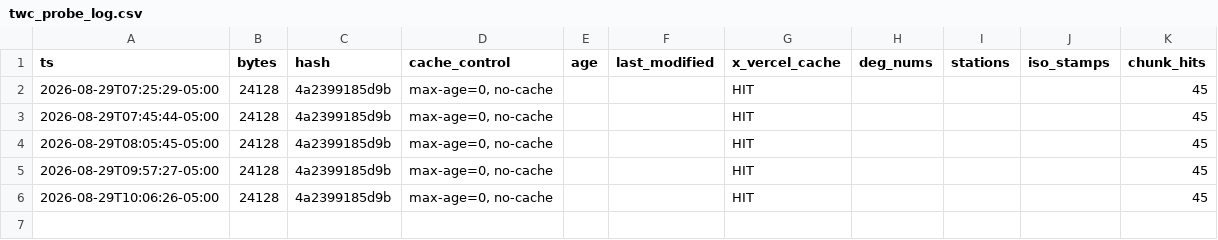
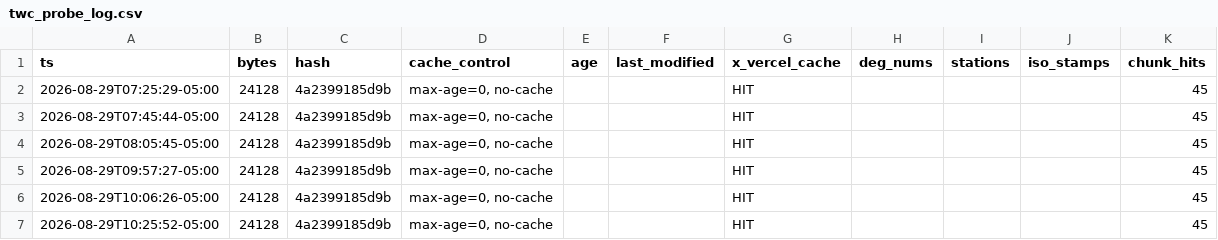
Before and after one commit to AntisystemOG/biblical-ai-ontology, a CSV file: scripts/twc_probe_log.csv, drawn as a sheet.

Commit message:
Aug 29: intraday ladder snapshot ledger (per-city TWC bias dataset) + date-roll fix

```diff
--- a/scripts/twc_probe_log.csv
+++ b/scripts/twc_probe_log.csv
@@ -6 +6,2 @@ ts,bytes,hash,cache_control,age,last_modified,x_vercel_cache,deg_nums,stations,i
 2026-08-29T10:06:26-05:00,24128,4a2399185d9b,"max-age=0, no-cache",,,HIT,,,,45
+2026-08-29T10:25:52-05:00,24128,4a2399185d9b,"max-age=0, no-cache",,,HIT,,,,45
```
Also changed, not shown: 3 other files.
